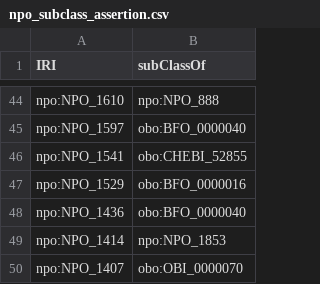
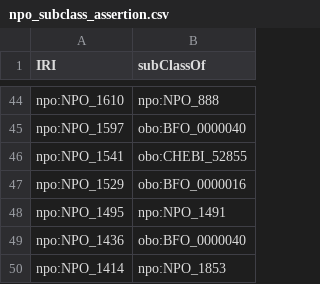
Before and after one commit to enanomapper/ontologies, a CSV file: external-dev/templates/npo_subclass_assertion.csv, drawn as a sheet; only a part is shown, gaps mark what is left out; the shorter side is filled out with more unchanged rows.

```diff
--- a/external-dev/templates/npo_subclass_assertion.csv
+++ b/external-dev/templates/npo_subclass_assertion.csv
@@ -47,2 +47,3 @@ npo:NPO_1541,obo:CHEBI_52855
 npo:NPO_1529,obo:BFO_0000016
+npo:NPO_1495,npo:NPO_1491
 npo:NPO_1436,obo:BFO_0000040
```
Also changed, not shown: external-dev/templates/chebi_subclass_assertion.csv, 13 other files.
